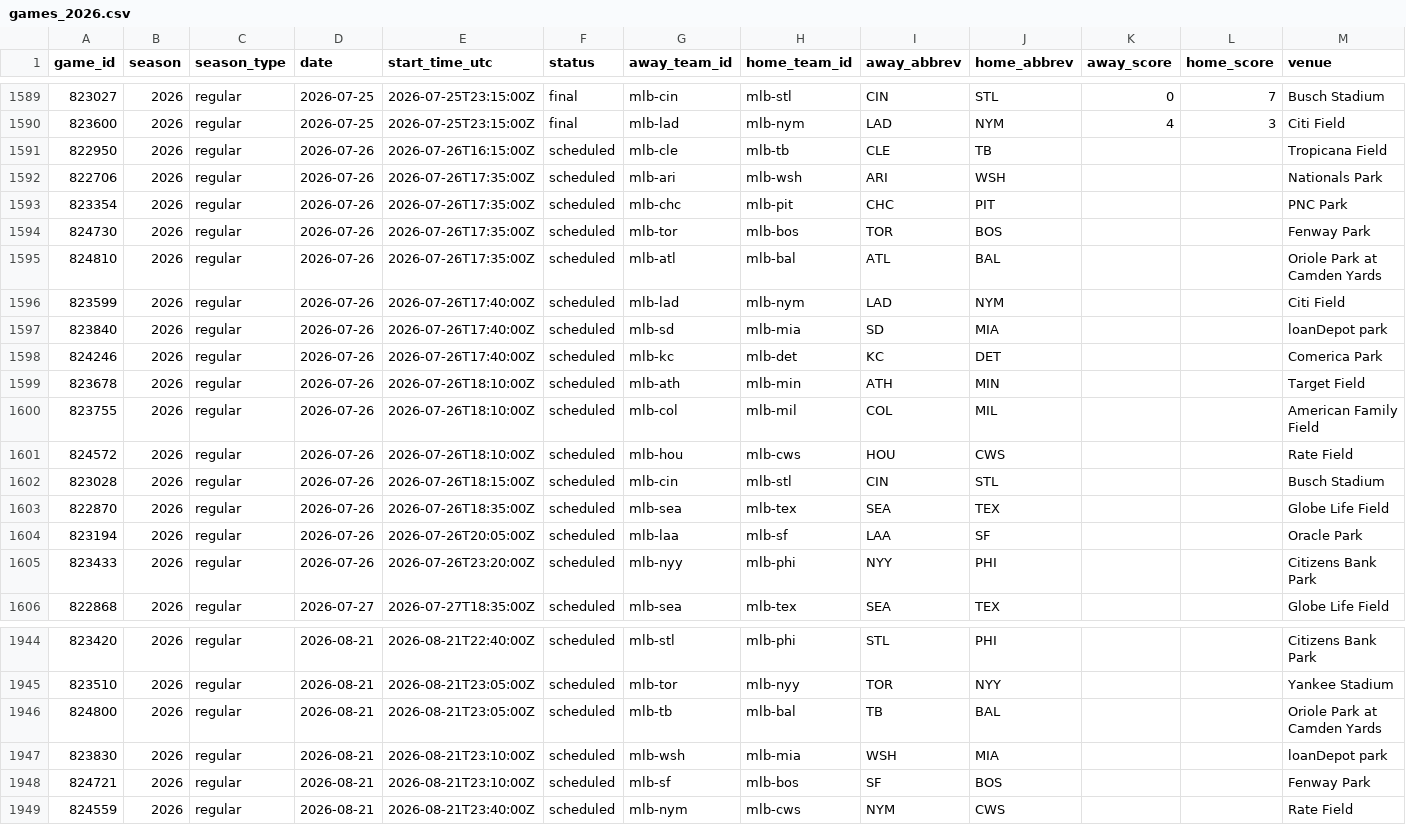
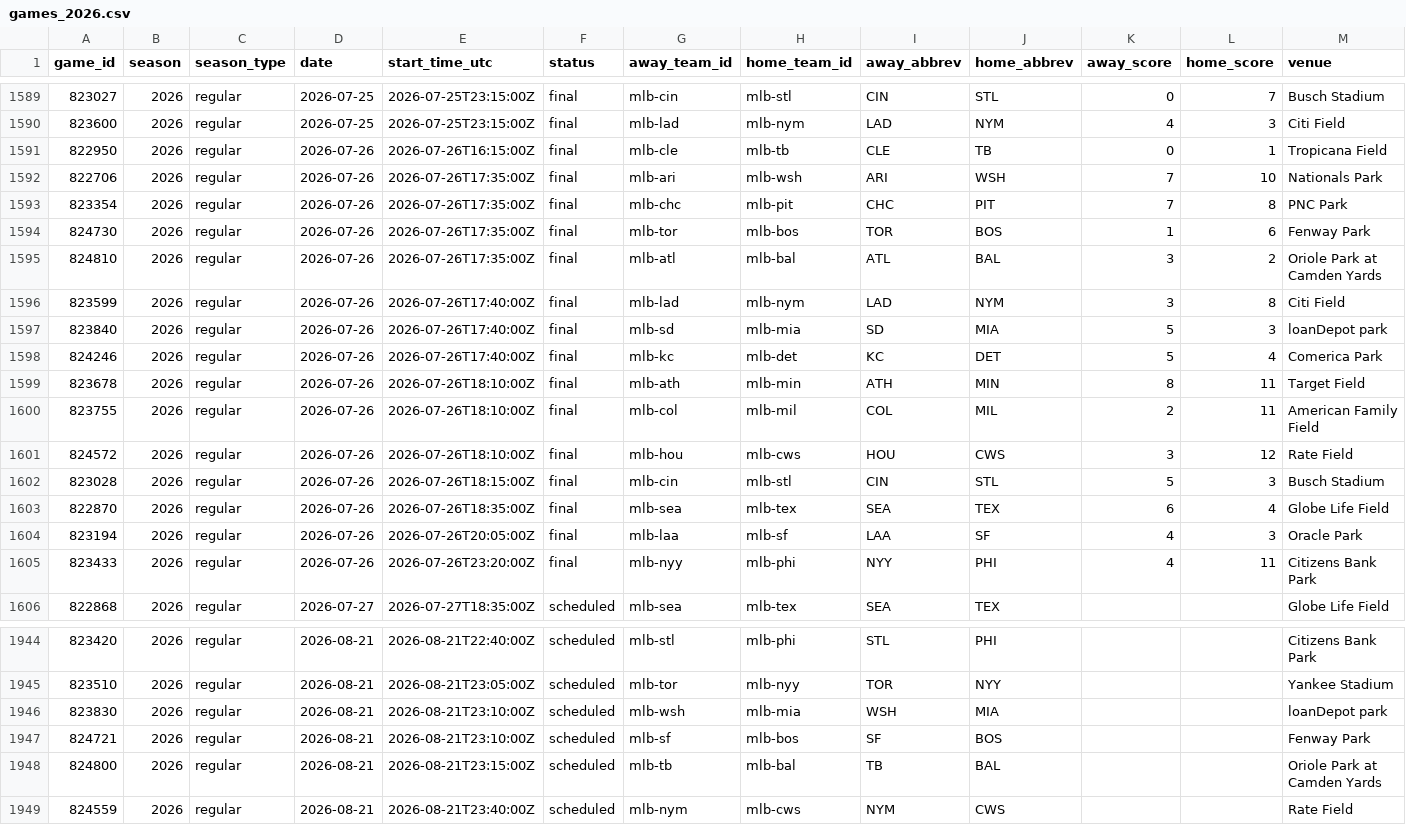
Before and after one commit to jpf5046/basic_betting_model, a CSV file: data/mlb/games_2026.csv, drawn as a sheet; only a part is shown, gaps mark what is left out; removed rows and columns are numbered as before the commit, all else as after; rows hold the shown columns only; the diff names each change by its address in the sheet, - before the commit and + after, or states it on an @@ line.

```diff
--- a/data/mlb/games_2026.csv
+++ b/data/mlb/games_2026.csv
-F1591:F1605 (status): scheduled
+F1591:F1605 (status): final
-K1591 (away_score): (empty)
+K1591 (away_score): 0
-L1591 (home_score): (empty)
+L1591 (home_score): 1
-K1592:K1593 (away_score): (empty)
+K1592:K1593 (away_score): 7
-L1592 (home_score): (empty)
+L1592 (home_score): 10
-L1593 (home_score): (empty)
+L1593 (home_score): 8
-K1594 (away_score): (empty)
+K1594 (away_score): 1
-L1594 (home_score): (empty)
+L1594 (home_score): 6
-K1595:K1596 (away_score): (empty)
+K1595:K1596 (away_score): 3
-L1595 (home_score): (empty)
+L1595 (home_score): 2
-L1596 (home_score): (empty)
+L1596 (home_score): 8
-K1597:K1598 (away_score): (empty)
+K1597:K1598 (away_score): 5
-L1597 (home_score): (empty)
+L1597 (home_score): 3
-L1598 (home_score): (empty)
+L1598 (home_score): 4
-K1599 (away_score): (empty)
+K1599 (away_score): 8
-L1599:L1600 (home_score): (empty)
+L1599:L1600 (home_score): 11
-K1600 (away_score): (empty)
+K1600 (away_score): 2
-K1601 (away_score): (empty)
+K1601 (away_score): 3
-L1601 (home_score): (empty)
+L1601 (home_score): 12
-K1602 (away_score): (empty)
+K1602 (away_score): 5
-L1602 (home_score): (empty)
+L1602 (home_score): 3
-K1603 (away_score): (empty)
+K1603 (away_score): 6
-L1603 (home_score): (empty)
+L1603 (home_score): 4
-K1604:K1605 (away_score): (empty)
+K1604:K1605 (away_score): 4
-L1604 (home_score): (empty)
+L1604 (home_score): 3
-L1605 (home_score): (empty)
+L1605 (home_score): 11
-row 1946: 824800 | 2026 | regular | 2026-08-21 | 2026-08-21T23:05:00Z | scheduled | mlb-tb | mlb-bal | TB | BAL |  |  | Oriole Park at Camden Yards
+row 1948: 824800 | 2026 | regular | 2026-08-21 | 2026-08-21T23:15:00Z | scheduled | mlb-tb | mlb-bal | TB | BAL |  |  | Oriole Park at Camden Yards
```
Also changed, not shown: data/frames/mlb_2026.csv, 4 other files.
